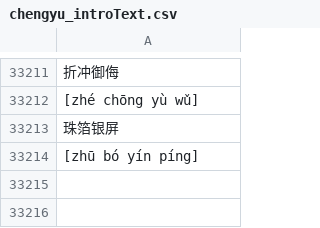
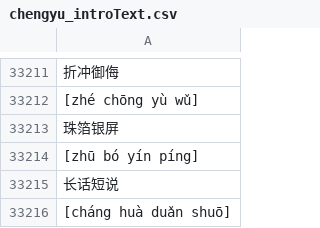
Before and after one commit to Sitong-Andy/PGI_helper, a CSV file: chengyu_introText.csv, drawn as a sheet; only a part is shown, gaps mark what is left out.

Commit message:
fix: add a missing idiom

```diff
--- a/chengyu_introText.csv
+++ b/chengyu_introText.csv
@@ -33214 +33214,3 @@
 [zhū bó yín píng]
+长话短说
+[cháng huà duǎn shuō]
```
